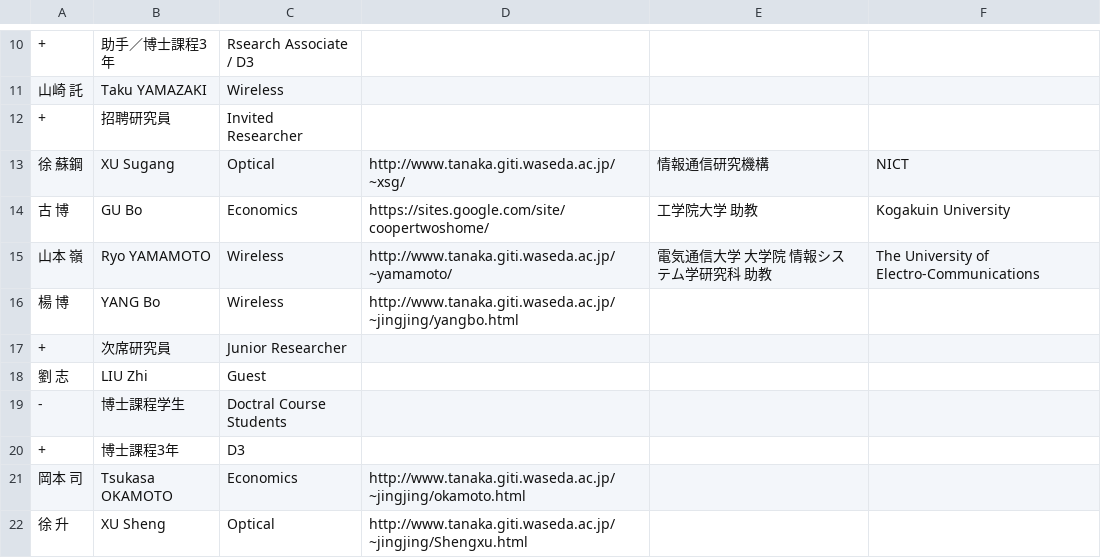
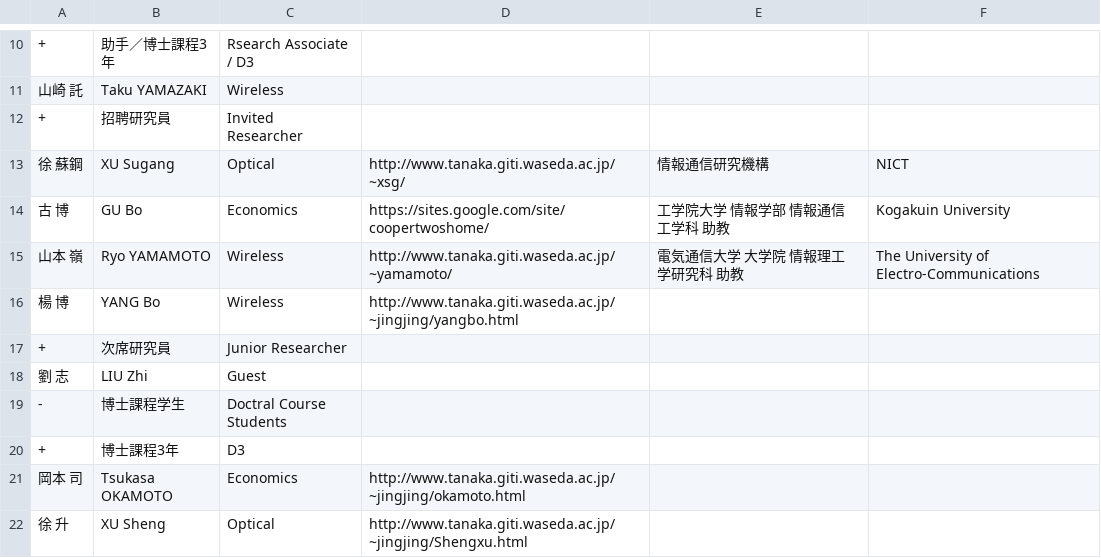
Before and after one commit to noriboijan/tanakalab, a CSV file: data/member.csv, drawn as a sheet; only a part is shown, gaps mark what is left out.

Commit message:
所属修正

```diff
--- a/data/member.csv
+++ b/data/member.csv
@@ -13,4 +13,4 @@
 徐　蘇鋼,XU Sugang,Optical,http://www.tanaka.giti.waseda.ac.jp/~xsg/,情報通信研究機構,NICT
-古　博,GU Bo,Economics,https://sites.google.com/site/coopertwoshome/,工学院大学 助教, Kogakuin University
-山本　嶺,Ryo YAMAMOTO,Wireless,http://www.tanaka.giti.waseda.ac.jp/~yamamoto/,電気通信大学 大学院 情報システム学研究科 助教,The University of Electro-Communications
+古　博,GU Bo,Economics,https://sites.google.com/site/coopertwoshome/,工学院大学 情報学部 情報通信工学科 助教,Kogakuin University
+山本　嶺,Ryo YAMAMOTO,Wireless,http://www.tanaka.giti.waseda.ac.jp/~yamamoto/,電気通信大学 大学院 情報理工学研究科 助教,The University of Electro-Communications
 楊　博,YANG Bo,Wireless,http://www.tanaka.giti.waseda.ac.jp/~jingjing/yangbo.html,,
```
